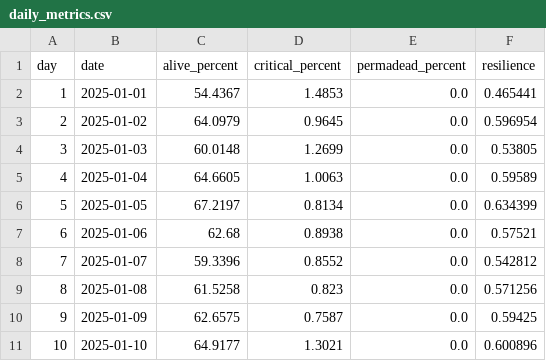
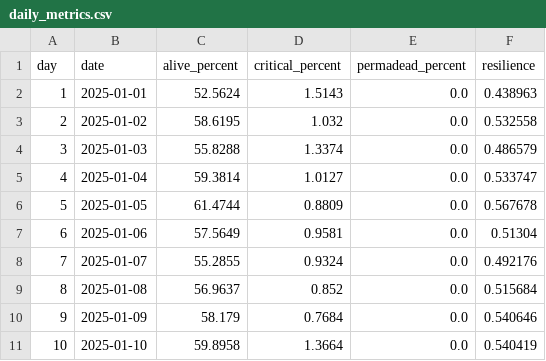
Before and after one commit to xinwei-zhuang/CSSS-simpleABM, a CSV file: outputs/norm_1/daily_metrics.csv, drawn as a sheet; only a part is shown; the diff covers the shown part only.

```diff
--- a/outputs/norm_1/daily_metrics.csv
+++ b/outputs/norm_1/daily_metrics.csv
@@ -1,11 +1,11 @@
 day,date,alive_percent,critical_percent,permadead_percent,resilience
-1,2025-01-01,54.4367,1.4853,0.0,0.465441
-2,2025-01-02,64.0979,0.9645,0.0,0.596954
-3,2025-01-03,60.0148,1.2699,0.0,0.53805
-4,2025-01-04,64.6605,1.0063,0.0,0.59589
-5,2025-01-05,67.2197,0.8134,0.0,0.634399
-6,2025-01-06,62.68,0.8938,0.0,0.57521
-7,2025-01-07,59.3396,0.8552,0.0,0.542812
-8,2025-01-08,61.5258,0.823,0.0,0.571256
-9,2025-01-09,62.6575,0.7587,0.0,0.59425
-10,2025-01-10,64.9177,1.3021,0.0,0.600896
+1,2025-01-01,52.5624,1.5143,0.0,0.438963
+2,2025-01-02,58.6195,1.032,0.0,0.532558
+3,2025-01-03,55.8288,1.3374,0.0,0.486579
+4,2025-01-04,59.3814,1.0127,0.0,0.533747
+5,2025-01-05,61.4744,0.8809,0.0,0.567678
+6,2025-01-06,57.5649,0.9581,0.0,0.51304
+7,2025-01-07,55.2855,0.9324,0.0,0.492176
+8,2025-01-08,56.9637,0.852,0.0,0.515684
+9,2025-01-09,58.179,0.7684,0.0,0.540646
+10,2025-01-10,59.8958,1.3664,0.0,0.540419
```
Also changed, not shown: 63 edited cells elsewhere in this file, outputs/comparison.csv, outputs/norm_1/agents_final.csv, 11 other files.
